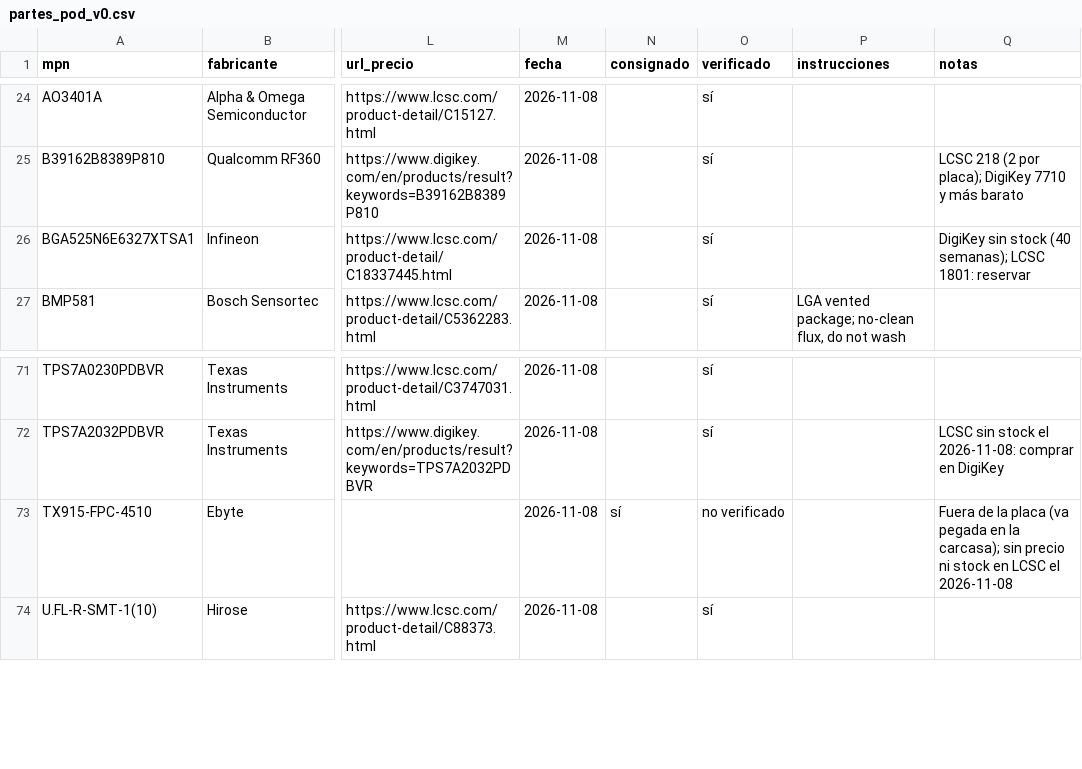
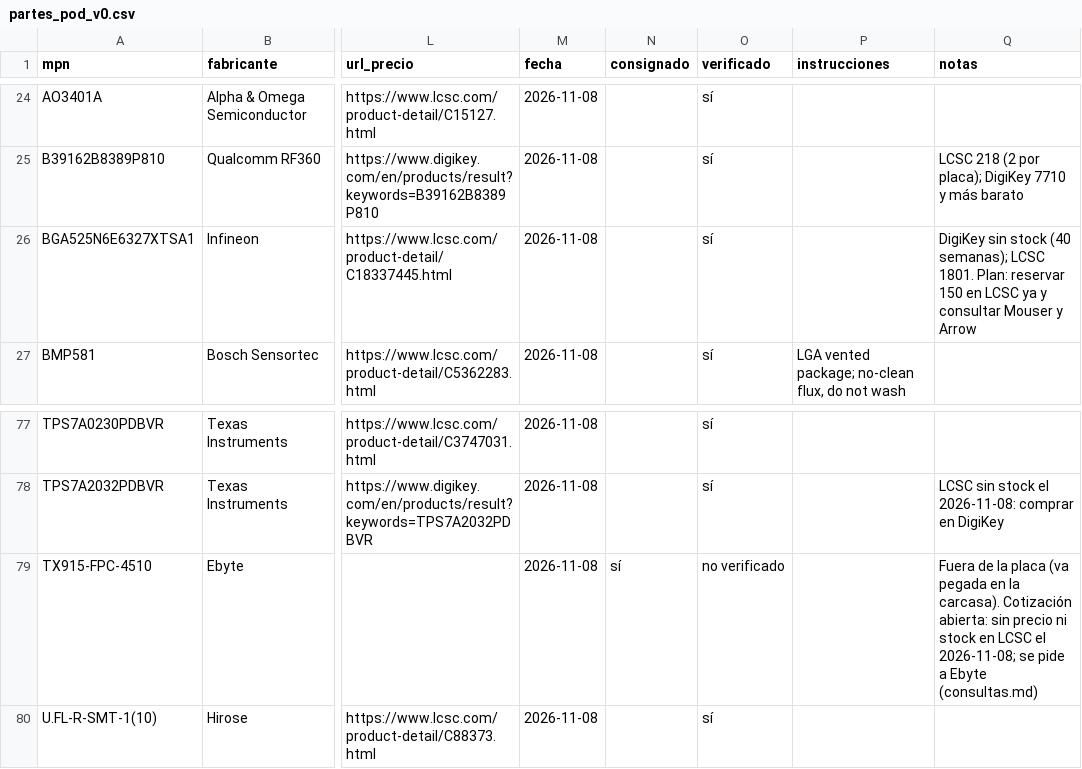
Before and after one commit to mgiachetti/sport-performance, a CSV file: hardware/tools/datos/partes_pod_v0.csv, drawn as a sheet; only a part is shown, gaps mark what is left out; addresses are those after the commit; the diff covers the shown part only; the diff names each change by its address in the sheet, - before the commit and + after, or states it on an @@ line.

```diff
--- a/hardware/tools/datos/partes_pod_v0.csv
+++ b/hardware/tools/datos/partes_pod_v0.csv
-Q26 (notas): …semanas); LCSC 1801: reservar
+Q26 (notas): …semanas); LCSC 1801. Plan: reservar 150 en LCSC ya y consultar Mouser y Arrow
-Q79 (notas): …en la carcasa); sin precio ni stock en LCSC el 2026-11-08
+Q79 (notas): …en la carcasa). Cotización abierta: sin precio ni stock en LCSC el 2026-11-08; se pide a Ebyte (consultas.md)
```
Also changed, not shown: 6 added rows and 7 edited cells elsewhere in this file, docs/hardware/cotizacion/bom-pod-v0-extras.csv, docs/hardware/cotizacion/bom-pod-v0-jlcpcb.csv, 12 other files.
